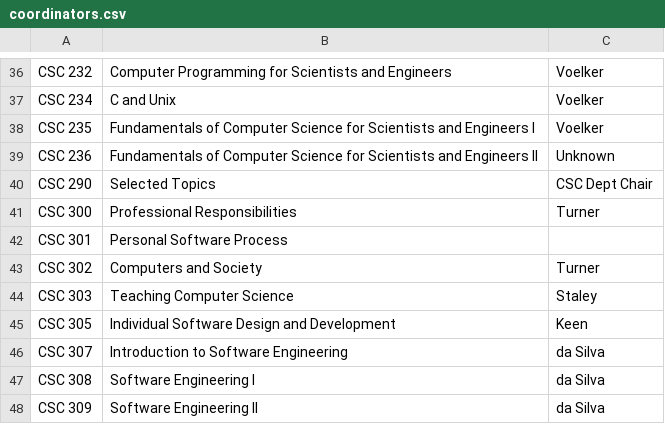
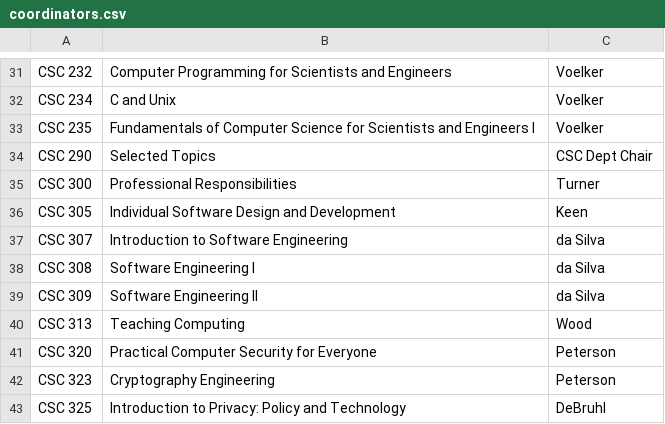
Before and after one commit to jbclements/csse-scheduling, a CSV file: csse-scheduling/coordinators.csv, drawn as a sheet; only a part is shown, gaps mark what is left out; the shorter side is filled out with more unchanged rows; the diff covers the shown part only.

Commit message:
remove courses from the catalog

```diff
--- a/csse-scheduling/coordinators.csv
+++ b/csse-scheduling/coordinators.csv
@@ -38,8 +33,4 @@
 "CSC 235","Fundamentals of Computer Science for Scientists and Engineers I","Voelker"
-"CSC 236","Fundamentals of Computer Science for Scientists and Engineers II","Unknown"
 "CSC 290","Selected Topics","CSC Dept Chair"
 "CSC 300","Professional Responsibilities","Turner"
-"CSC 301","Personal Software Process",""
-"CSC 302","Computers and Society","Turner"
-"CSC 303","Teaching Computer Science","Staley"
 "CSC 305","Individual Software Design and Development","Keen"
```
Also changed, not shown: 11 removed rows elsewhere in this file.
